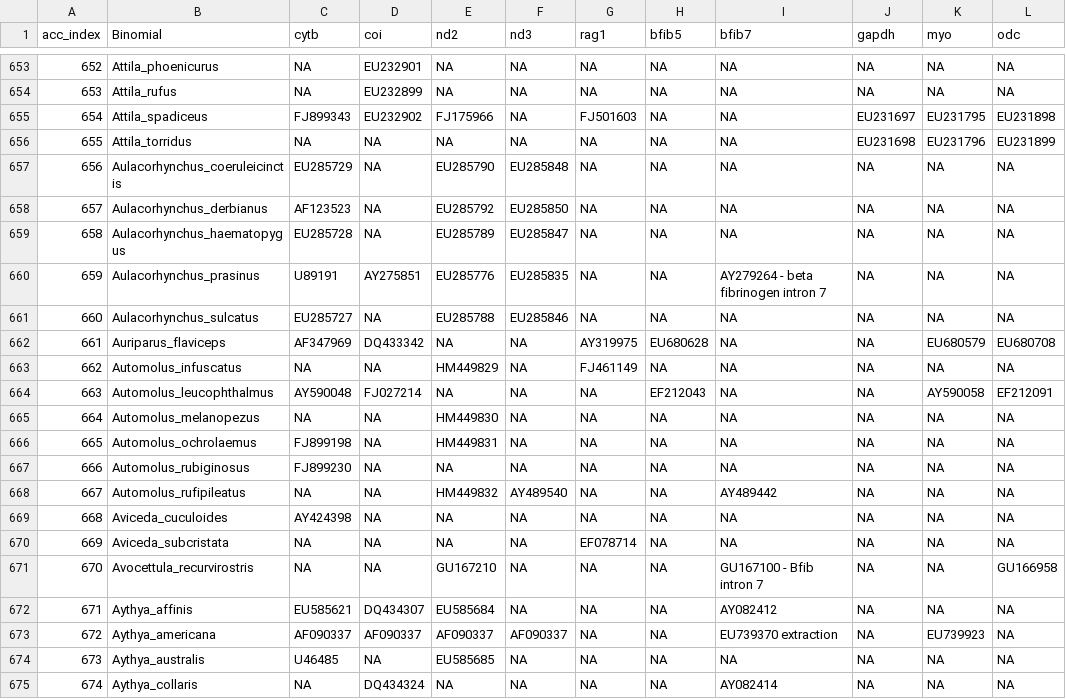
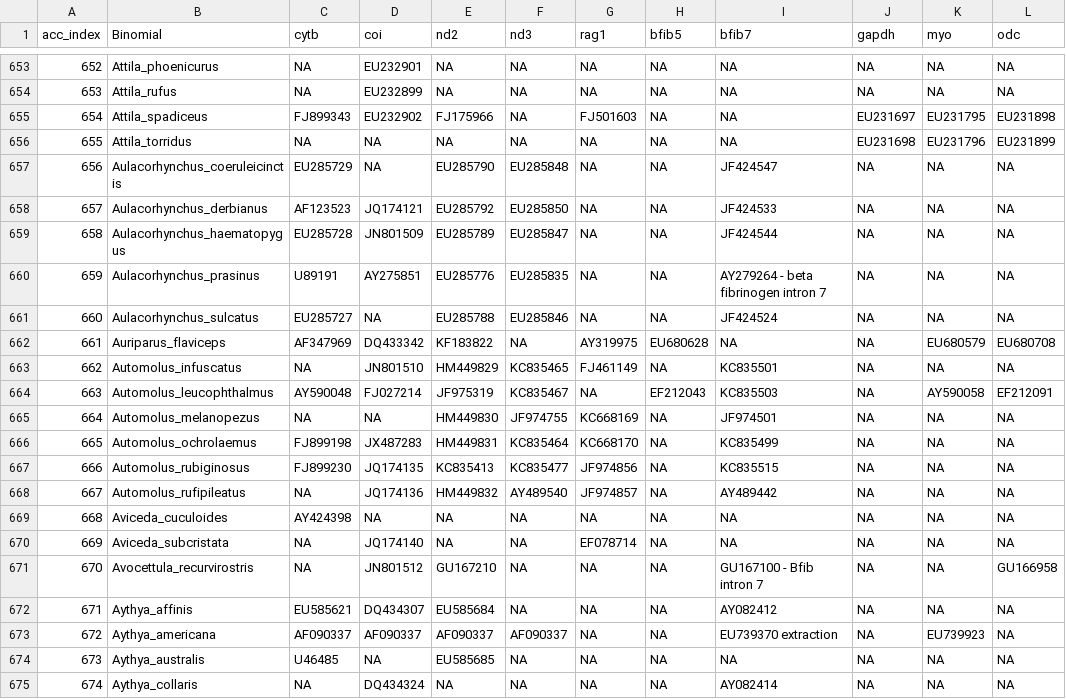
Before and after one commit to ghthomas/BirdPhyloPipeline, a CSV file: doc/SequenceAccessions_working.csv, drawn as a sheet; only a part is shown, gaps mark what is left out; the diff covers the shown part only.

```diff
--- a/doc/SequenceAccessions_working.csv
+++ b/doc/SequenceAccessions_working.csv
@@ -656,17 +656,17 @@ acc_index,Binomial,cytb,coi,nd2,nd3,rag1,bfib5,bfib7,gapdh,myo,odc
 655,Attila_torridus,NA,NA,NA,NA,NA,NA,NA,EU231698,EU231796,EU231899
-656,Aulacorhynchus_coeruleicinctis,EU285729,NA,EU285790,EU285848,NA,NA,NA,NA,NA,NA
-657,Aulacorhynchus_derbianus,AF123523,NA,EU285792,EU285850,NA,NA,NA,NA,NA,NA
-658,Aulacorhynchus_haematopygus,EU285728,NA,EU285789,EU285847,NA,NA,NA,NA,NA,NA
+656,Aulacorhynchus_coeruleicinctis,EU285729,NA,EU285790,EU285848,NA,NA,JF424547,NA,NA,NA
+657,Aulacorhynchus_derbianus,AF123523,JQ174121,EU285792,EU285850,NA,NA,JF424533,NA,NA,NA
+658,Aulacorhynchus_haematopygus,EU285728,JN801509,EU285789,EU285847,NA,NA,JF424544,NA,NA,NA
 659,Aulacorhynchus_prasinus,U89191,AY275851,EU285776,EU285835,NA,NA,AY279264 - beta fibrinogen intron 7,NA,NA,NA
-660,Aulacorhynchus_sulcatus,EU285727,NA,EU285788,EU285846,NA,NA,NA,NA,NA,NA
-661,Auriparus_flaviceps,AF347969,DQ433342,NA,NA,AY319975,EU680628,NA,NA,EU680579,EU680708
-662,Automolus_infuscatus,NA,NA,HM449829,NA,FJ461149,NA,NA,NA,NA,NA
-663,Automolus_leucophthalmus,AY590048,FJ027214,NA,NA,NA,EF212043,NA,NA,AY590058,EF212091
-664,Automolus_melanopezus,NA,NA,HM449830,NA,NA,NA,NA,NA,NA,NA
-665,Automolus_ochrolaemus,FJ899198,NA,HM449831,NA,NA,NA,NA,NA,NA,NA
-666,Automolus_rubiginosus,FJ899230,NA,NA,NA,NA,NA,NA,NA,NA,NA
-667,Automolus_rufipileatus,NA,NA,HM449832,AY489540,NA,NA,AY489442,NA,NA,NA
+660,Aulacorhynchus_sulcatus,EU285727,NA,EU285788,EU285846,NA,NA,JF424524,NA,NA,NA
+661,Auriparus_flaviceps,AF347969,DQ433342,KF183822,NA,AY319975,EU680628,NA,NA,EU680579,EU680708
+662,Automolus_infuscatus,NA,JN801510,HM449829,KC835465,FJ461149,NA,KC835501,NA,NA,NA
+663,Automolus_leucophthalmus,AY590048,FJ027214,JF975319,KC835467,NA,EF212043,KC835503,NA,AY590058,EF212091
+664,Automolus_melanopezus,NA,NA,HM449830,JF974755,KC668169,NA,JF974501,NA,NA,NA
+665,Automolus_ochrolaemus,FJ899198,JX487283,HM449831,KC835464,KC668170,NA,KC835499,NA,NA,NA
+666,Automolus_rubiginosus,FJ899230,JQ174135,KC835413,KC835477,JF974856,NA,KC835515,NA,NA,NA
+667,Automolus_rufipileatus,NA,JQ174136,HM449832,AY489540,JF974857,NA,AY489442,NA,NA,NA
 668,Aviceda_cuculoides,AY424398,NA,NA,NA,NA,NA,NA,NA,NA,NA
-669,Aviceda_subcristata,NA,NA,NA,NA,EF078714,NA,NA,NA,NA,NA
-670,Avocettula_recurvirostris,NA,NA,GU167210,NA,NA,NA,GU167100 - Bfib intron 7,NA,NA,GU166958
+669,Aviceda_subcristata,NA,JQ174140,NA,NA,EF078714,NA,NA,NA,NA,NA
+670,Avocettula_recurvirostris,NA,JN801512,GU167210,NA,NA,NA,GU167100 - Bfib intron 7,NA,NA,GU166958
 671,Aythya_affinis,EU585621,DQ434307,EU585684,NA,NA,NA,AY082412,NA,NA,NA
```
Also changed, not shown: 163 edited cells elsewhere in this file, 1 other file.
